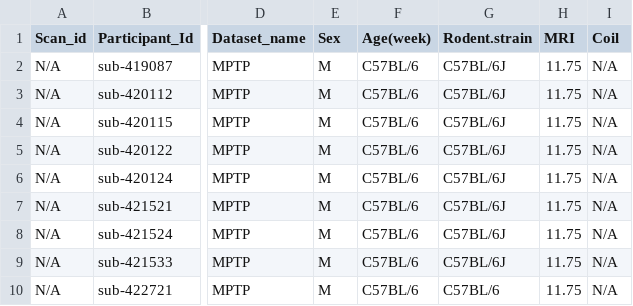
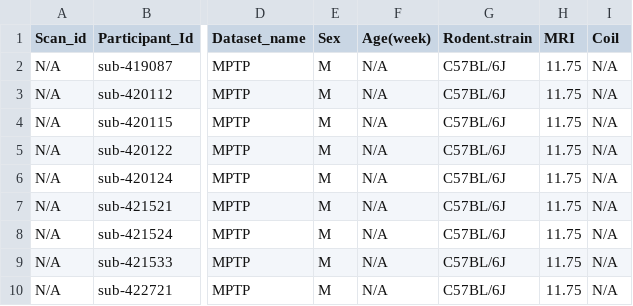
Before and after one commit to grandjeanlab/digitalrodent, a TSV file: data/MetaData/MPTP.tsv, drawn as a sheet; only a part is shown, gaps mark what is left out; the diff names each change by its address in the sheet, - before the commit and + after, or states it on an @@ line.

```diff
--- a/data/MetaData/MPTP.tsv
+++ b/data/MetaData/MPTP.tsv
-F2:F10 (Age(week)): C57BL/6
+F2:F10 (Age(week)): N/A
-G10 (Rodent.strain): C57BL/6
+G10 (Rodent.strain): C57BL/6J
```
Also changed, not shown: data/MetaData/NDUFS4.tsv, results/combined_dataset/Combined_dataset.csv, 4 other files.
